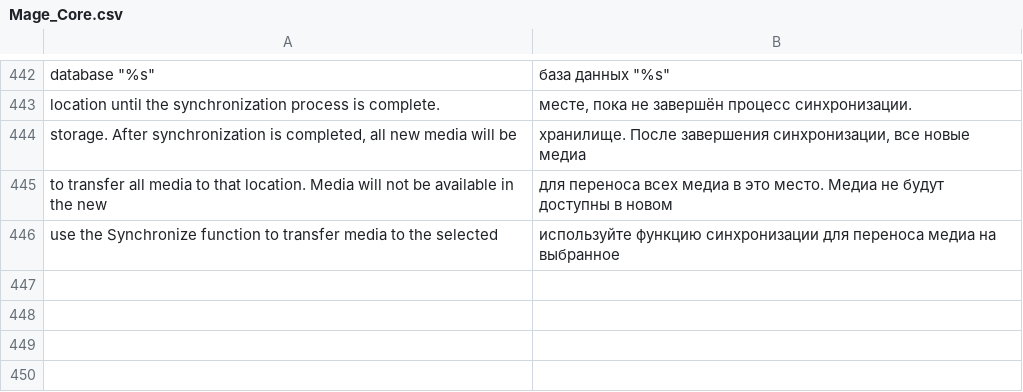
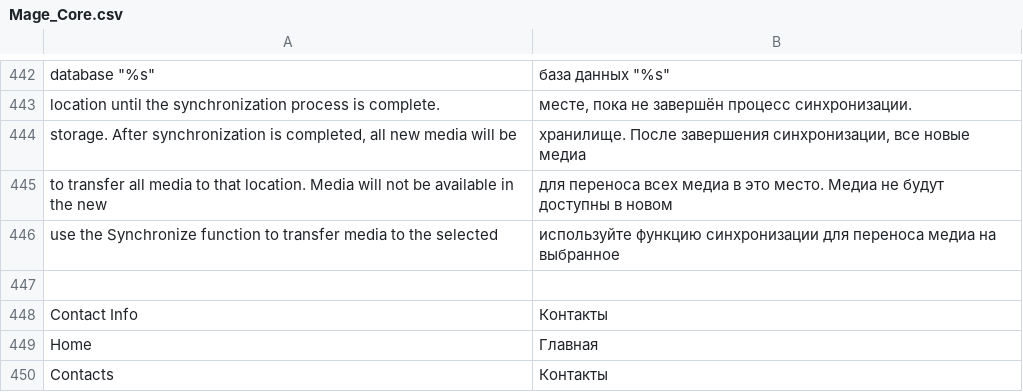
Before and after one commit to stagemteam/magento-translate-ru, a CSV file: app/locale/ru_RU/Mage_Core.csv, drawn as a sheet; only a part is shown, gaps mark what is left out.

Commit message:
some translates has been added

```diff
--- a/app/locale/ru_RU/Mage_Core.csv
+++ b/app/locale/ru_RU/Mage_Core.csv
@@ -446 +446,5 @@
 "use the Synchronize function to transfer media to the selected","используйте функцию синхронизации для переноса медиа на выбранное"
+
+"Contact Info","Контакты"
+"Home","Главная"
+"Contacts","Контакты"
```
